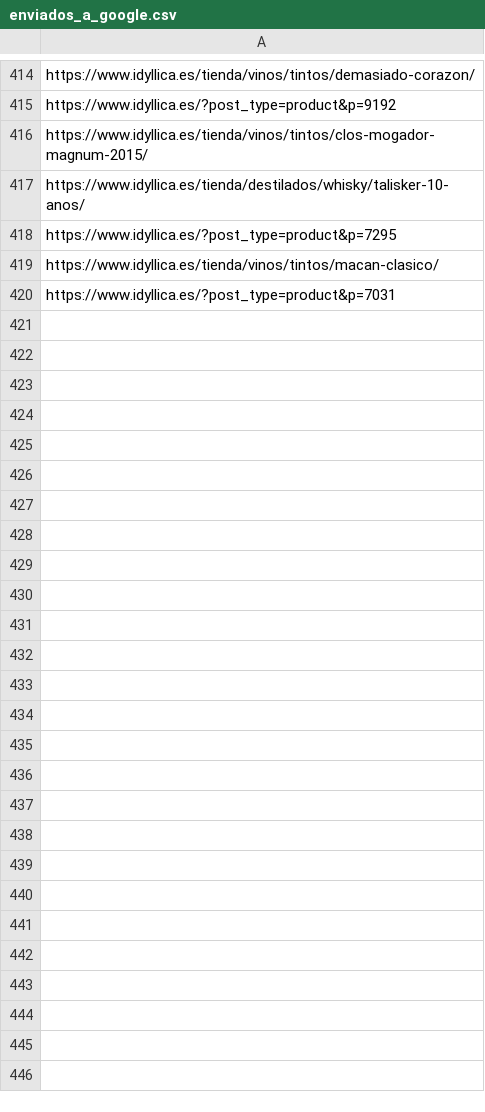
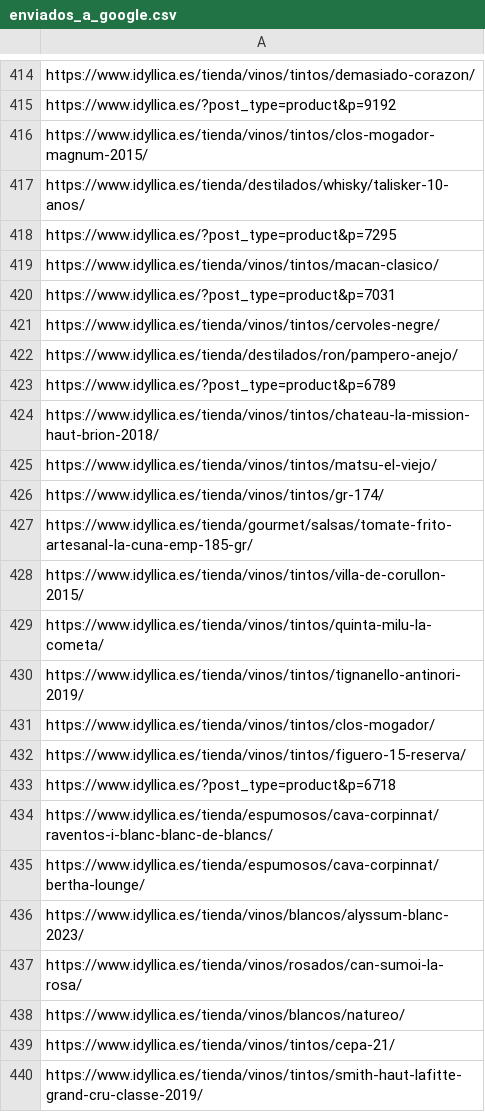
Before and after one commit to jcarrasquet/Seo_Idyllica, a CSV file: enviados_a_google.csv, drawn as a sheet; only a part is shown, gaps mark what is left out; the diff covers the shown part only; the diff names each change by its address in the sheet, - before the commit and + after, or states it on an @@ line.

```diff
--- a/enviados_a_google.csv
+++ b/enviados_a_google.csv
+row 421: https://www.idyllica.es/tienda/vinos/tintos/cervoles-negre/
+row 422: https://www.idyllica.es/tienda/destilados/ron/pampero-anejo/
+row 423: https://www.idyllica.es/?post_type=product&p=6789
+row 424: https://www.idyllica.es/tienda/vinos/tintos/chateau-la-mission-haut-brion-2018/
+row 425: https://www.idyllica.es/tienda/vinos/tintos/matsu-el-viejo/
+row 426: https://www.idyllica.es/tienda/vinos/tintos/gr-174/
+row 427: https://www.idyllica.es/tienda/gourmet/salsas/tomate-frito-artesanal-la-cuna-emp-185-gr/
+row 428: https://www.idyllica.es/tienda/vinos/tintos/villa-de-corullon-2015/
+row 429: https://www.idyllica.es/tienda/vinos/tintos/quinta-milu-la-cometa/
+row 430: https://www.idyllica.es/tienda/vinos/tintos/tignanello-antinori-2019/
+row 431: https://www.idyllica.es/tienda/vinos/tintos/clos-mogador/
+row 432: https://www.idyllica.es/tienda/vinos/tintos/figuero-15-reserva/
+row 433: https://www.idyllica.es/?post_type=product&p=6718
+row 434: https://www.idyllica.es/tienda/espumosos/cava-corpinnat/raventos-i-blanc-blanc-de-blancs/
+row 435: https://www.idyllica.es/tienda/espumosos/cava-corpinnat/bertha-lounge/
+row 436: https://www.idyllica.es/tienda/vinos/blancos/alyssum-blanc-2023/
+row 437: https://www.idyllica.es/tienda/vinos/rosados/can-sumoi-la-rosa/
+row 438: https://www.idyllica.es/tienda/vinos/blancos/natureo/
+row 439: https://www.idyllica.es/tienda/vinos/tintos/cepa-21/
+row 440: https://www.idyllica.es/tienda/vinos/tintos/smith-haut-lafitte-grand-cru-classe-2019/
```
Also changed, not shown: 10 added rows elsewhere in this file, 1 other file.
